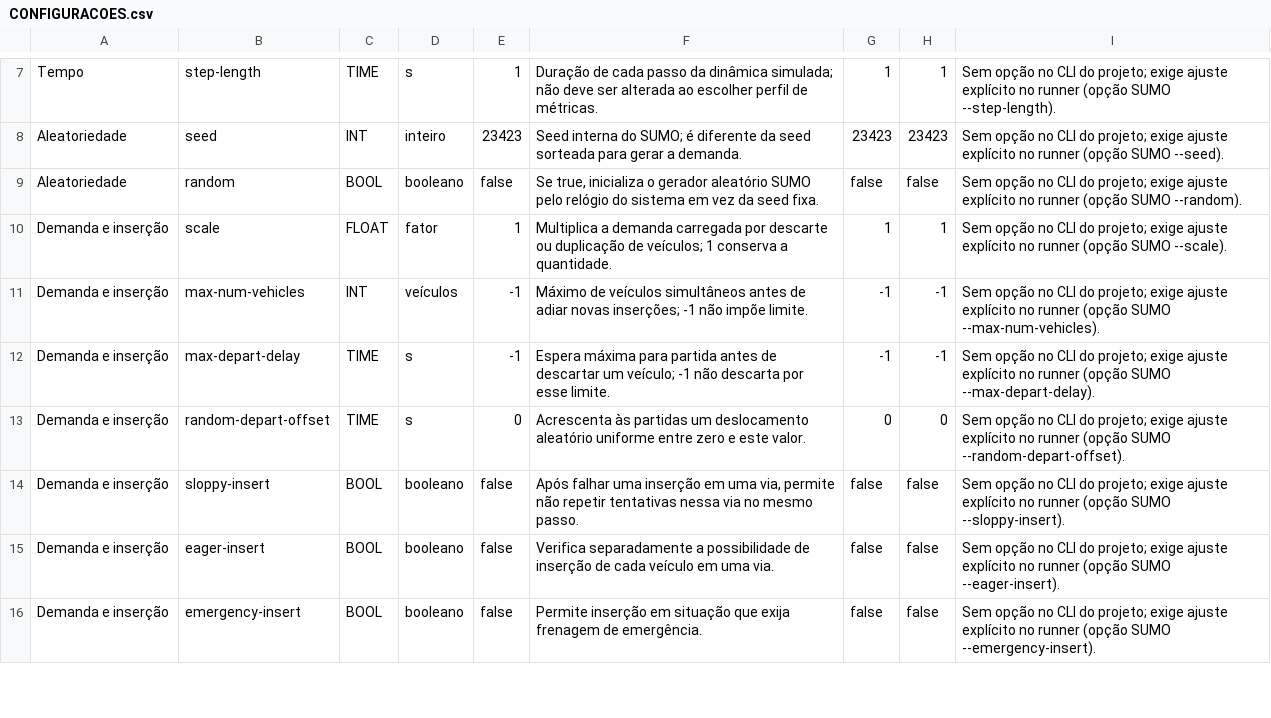
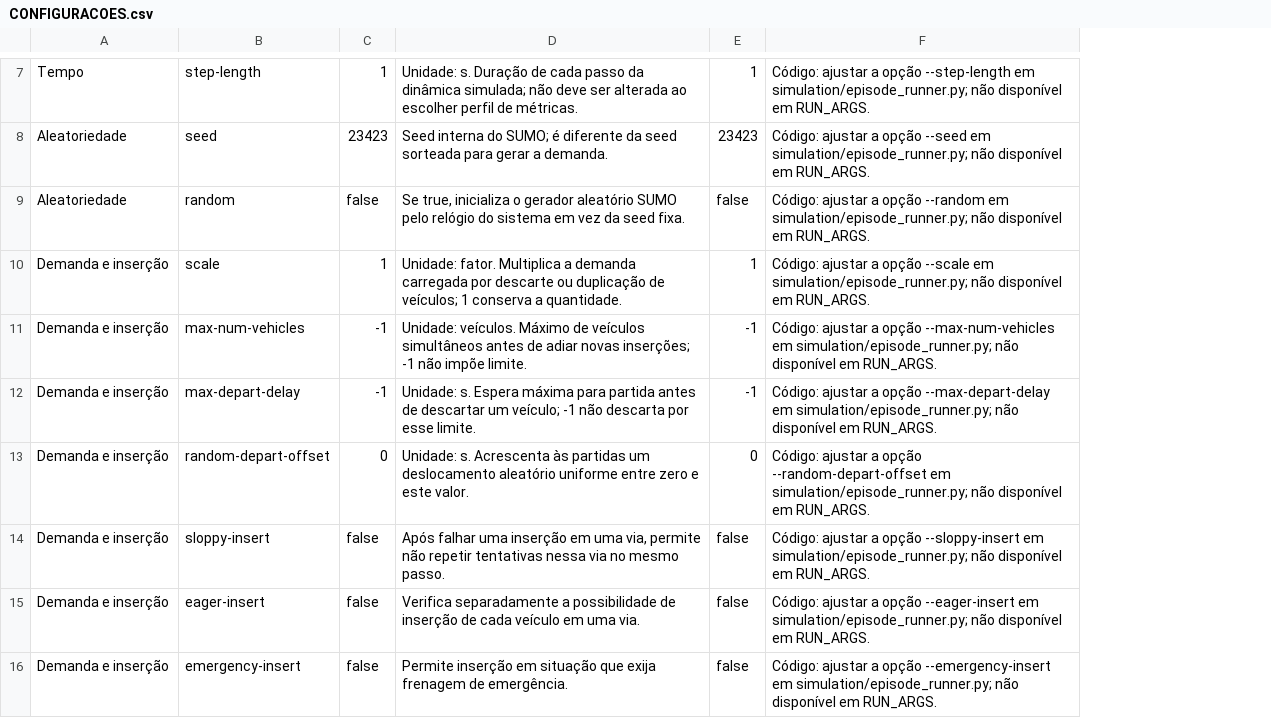
Before and after one commit to Xiste/IC-SEMAFORO, a CSV file: docs/CONFIGURACOES.csv, drawn as a sheet; only a part is shown, gaps mark what is left out; removed rows and columns are numbered as before the commit, all else as after; the diff covers the shown part only; the diff names each change by its address in the sheet, - before the commit and + after, or states it on an @@ line.

```diff
--- a/docs/CONFIGURACOES.csv
+++ b/docs/CONFIGURACOES.csv
-column C, rows 7-16: TIME | INT | BOOL | FLOAT | INT | TIME | TIME | BOOL | BOOL | BOOL
-column D, rows 7-16: s | inteiro | booleano | fator | veículos | s | s | booleano | booleano | booleano
-column H, rows 7-16: 1 | 23423 | false | 1 | -1 | -1 | 0 | false | false | false
-column I, rows 7-16: Sem opção no CLI do projeto; exige ajuste explícito no runner (opção SUMO --step-length). | Sem opção no CLI do projeto; exige ajuste explícito no runner (opção SUMO --seed). | Sem opção no CLI do projeto; exige ajuste explícito no runner (opção SUMO --random). | Sem opção no CLI do projeto; exige ajuste explícito no runner (opção SUMO --scale). | Sem opção no CLI do projeto; exige ajuste explícito no runner (opção SUMO --max-num-vehicles). | Sem opção no CLI do projeto; exige ajuste explícito no runner (opção SUMO --max-depart-delay). | Sem opção no CLI do projeto; exige ajuste explícito no runner (opção SUMO --random-depart-offset). | Sem opção no CLI do projeto; exige ajuste explícito no runner (opção SUMO --sloppy-insert). | Sem opção no CLI do projeto; exige ajuste explícito no runner (opção SUMO --eager-insert). | Sem opção no CLI do projeto; exige ajuste explícito no runner (opção SUMO --emergency-insert).
+column F, rows 7-16: Código: ajustar a opção --step-length em simulation/episode_runner.py; não disponível em RUN_ARGS. | Código: ajustar a opção --seed em simulation/episode_runner.py; não disponível em RUN_ARGS. | Código: ajustar a opção --random em simulation/episode_runner.py; não disponível em RUN_ARGS. | Código: ajustar a opção --scale em simulation/episode_runner.py; não disponível em RUN_ARGS. | Código: ajustar a opção --max-num-vehicles em simulation/episode_runner.py; não disponível em RUN_ARGS. | Código: ajustar a opção --max-depart-delay em simulation/episode_runner.py; não disponível em RUN_ARGS. | Código: ajustar a opção --random-depart-offset em simulation/episode_runner.py; não disponível em RUN_ARGS. | Código: ajustar a opção --sloppy-insert em simulation/episode_runner.py; não disponível em RUN_ARGS. | Código: ajustar a opção --eager-insert em simulation/episode_runner.py; não disponível em RUN_ARGS. | Código: ajustar a opção --emergency-insert em simulation/episode_runner.py; não disponível em RUN_ARGS.
-D7: Duração de…
+D7: Unidade: s. Duração de…
-D10: Multiplica a…
+D10: Unidade: fator. Multiplica a…
-D11: Máximo de…
+D11: Unidade: veículos. Máximo de…
-D12: Espera máxima…
+D12: Unidade: s. Espera máxima…
-D13: Acrescenta às…
+D13: Unidade: s. Acrescenta às…
```
Also changed, not shown: 1 added row, 1 removed row and 62 edited cells elsewhere in this file, 16 other files.
